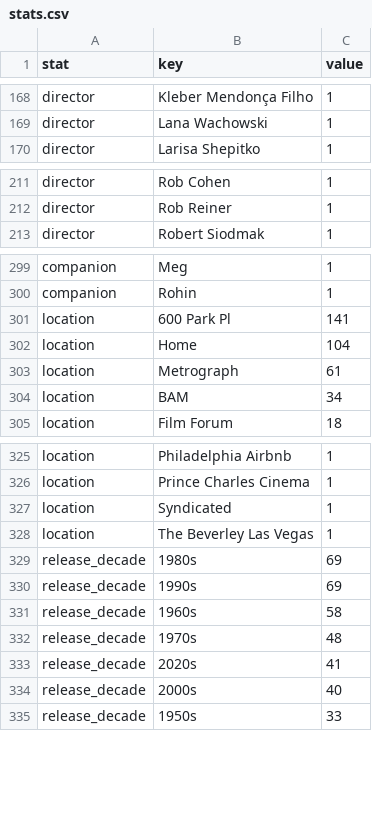
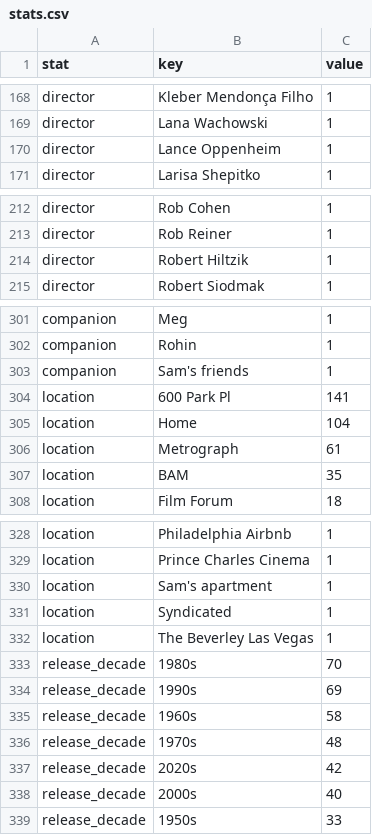
Before and after one commit to shreshthkhilani/shreshth-filmstruck, a CSV file: data/stats.csv, drawn as a sheet; only a part is shown, gaps mark what is left out; the diff covers the shown part only.

```diff
--- a/data/stats.csv
+++ b/data/stats.csv
@@ -169,2 +169,3 @@ director,Kleber Mendonça Filho,1
 director,Lana Wachowski,1
+director,Lance Oppenheim,1
 director,Larisa Shepitko,1
@@ -212,2 +213,3 @@ director,Rob Cohen,1
 director,Rob Reiner,1
+director,Robert Hiltzik,1
 director,Robert Siodmak,1
@@ -300,2 +302,3 @@ companion,Meg,1
 companion,Rohin,1
+companion,Sam's friends,1
 location,600 Park Pl,141
@@ -303,3 +306,3 @@ location,Home,104
 location,Metrograph,61
-location,BAM,34
+location,BAM,35
 location,Film Forum,18
@@ -326,5 +329,6 @@ location,Philadelphia Airbnb,1
 location,Prince Charles Cinema,1
+location,Sam's apartment,1
 location,Syndicated,1
 location,The Beverley Las Vegas,1
-release_decade,1980s,69
+release_decade,1980s,70
 release_decade,1990s,69
@@ -332,3 +336,3 @@ release_decade,1960s,58
 release_decade,1970s,48
-release_decade,2020s,41
+release_decade,2020s,42
 release_decade,2000s,40
```
Also changed, not shown: 1 added row, 1 removed row and 4 edited cells elsewhere in this file, data/films.csv, data/log.csv.
